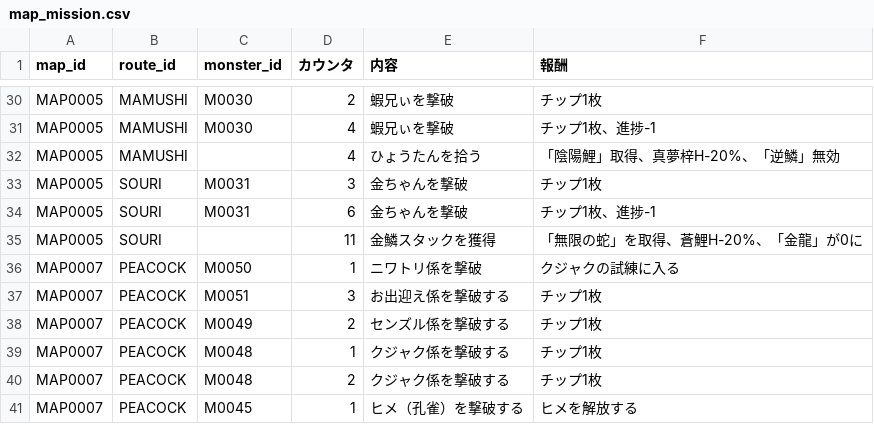
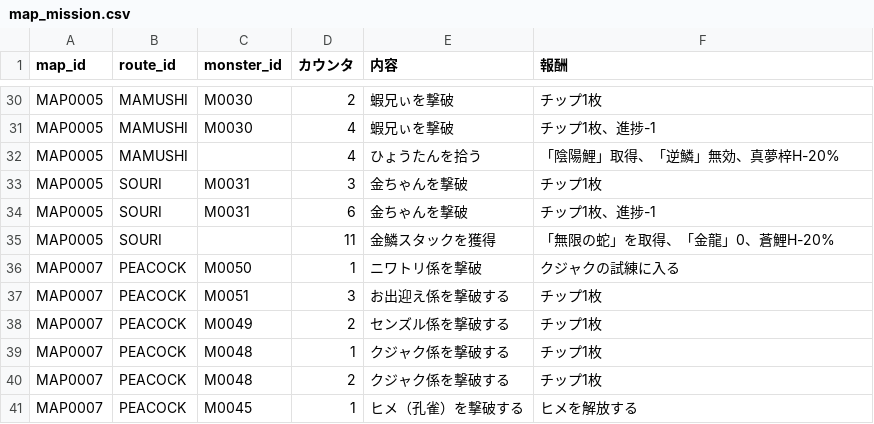
Before and after one commit to Kanoton/damage-calculator, a CSV file: csv/map_mission.csv, drawn as a sheet; only a part is shown, gaps mark what is left out.

Commit message:
Update map_mission.csv

```diff
--- a/csv/map_mission.csv
+++ b/csv/map_mission.csv
@@ -31,6 +31,6 @@ MAP0005,MAMUSHI,M0030,2,蝦兄ぃを撃破,チップ1枚
 MAP0005,MAMUSHI,M0030,4,蝦兄ぃを撃破,チップ1枚、進捗-1
-MAP0005,MAMUSHI,,4,ひょうたんを拾う,「陰陽鯉」取得、真夢梓H-20%、「逆鱗」無効
+MAP0005,MAMUSHI,,4,ひょうたんを拾う,「陰陽鯉」取得、「逆鱗」無効、真夢梓H-20%
 MAP0005,SOURI,M0031,3,金ちゃんを撃破,チップ1枚
 MAP0005,SOURI,M0031,6,金ちゃんを撃破,チップ1枚、進捗-1
-MAP0005,SOURI,,11,金鱗スタックを獲得,「無限の蛇」を取得、蒼鯉H-20%、「金龍」が0に
+MAP0005,SOURI,,11,金鱗スタックを獲得,「無限の蛇」を取得、「金龍」0、蒼鯉H-20%
 MAP0007,PEACOCK,M0050,1,ニワトリ係を撃破,クジャクの試練に入る
```
